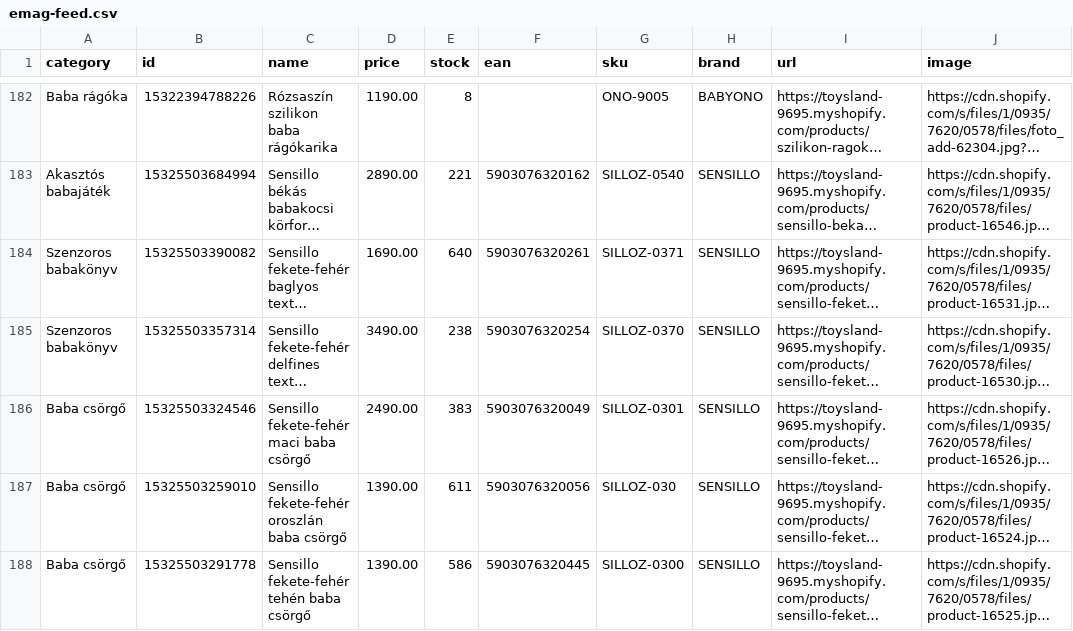
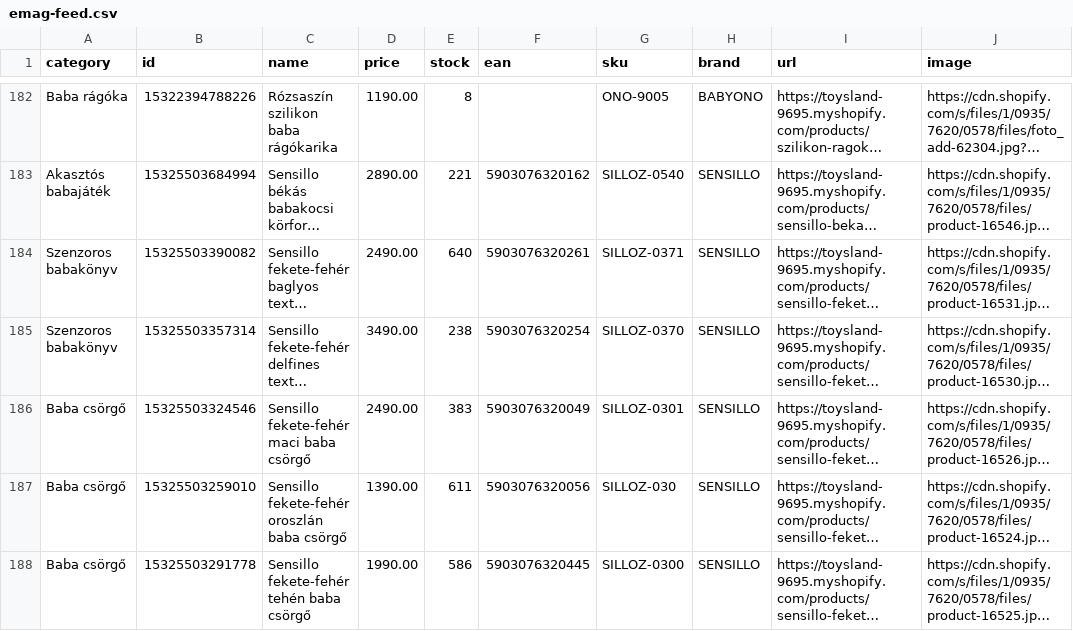
Before and after one commit to toysland94/emag-feed, a CSV file: emag-feed.csv, drawn as a sheet; only a part is shown, gaps mark what is left out; long unchanged cells end in …; the diff covers the shown part only; the diff names each change by its address in the sheet, - before the commit and + after, or states it on an @@ line.

Commit message:
Update eMAG feed

```diff
--- a/emag-feed.csv
+++ b/emag-feed.csv
-D184 (price): 1690.00
+D184 (price): 2490.00
-D188 (price): 1390.00
+D188 (price): 1990.00
```
Also changed, not shown: 10 edited cells elsewhere in this file.
